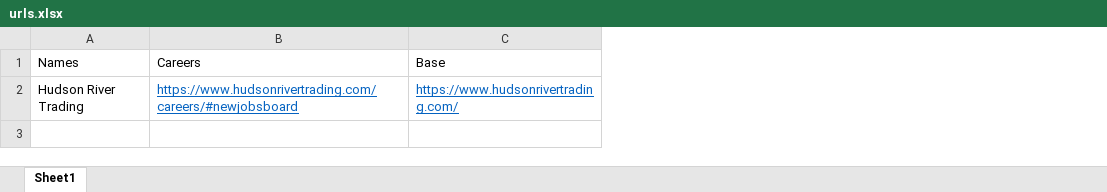
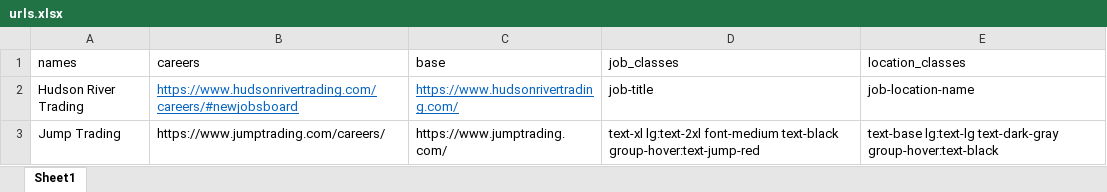
Before and after one commit to hitaesh77/fintech_scraper, an Excel workbook: urls.xlsx, sheet Sheet1, drawn as a sheet; values as stored, in another font and other column widths than the file's, no borders; removed rows and columns are numbered as before the commit, all else as after; the diff names each change by its address in the sheet, - before the commit and + after, or states it on an @@ line.

Commit message:
this project might take a while: introduced job classes

```diff
--- a/urls.xlsx (sheet Sheet1)
+++ b/urls.xlsx (sheet Sheet1)
+column D, row 2: job-title
+column E, row 2: job-location-name
-row 1: Names | Careers | Base
+row 1: names | careers | base | job_classes | location_classes
+row 3: Jump Trading | https://www.jumptrading.com/careers/ | https://www.jumptrading.com/ | text-xl lg:text-2xl font-medium text-black group-hover:text-jump-red | text-base lg:text-lg text-dark-gray group-hover:text-black
```
Also changed, not shown: 1 other file.
